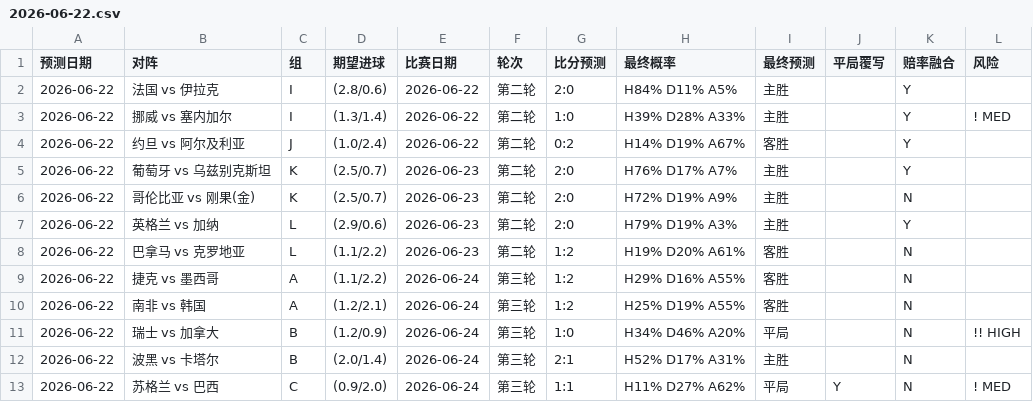
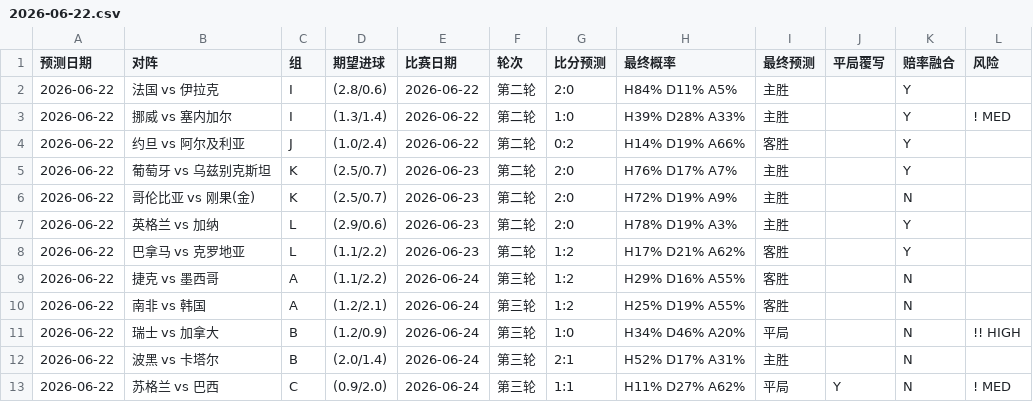
Before and after one commit to huangjialing0010/worldcup-2026-predict, a CSV file: output/daily/2026-06-22.csv, drawn as a sheet; only a part is shown.

```diff
--- a/output/daily/2026-06-22.csv
+++ b/output/daily/2026-06-22.csv
@@ -3,7 +3,7 @@
 2026-06-22,挪威 vs 塞内加尔,I,(1.3/1.4),2026-06-22,第二轮,1:0,H39% D28% A33%,主胜,,Y,! MED
-2026-06-22,约旦 vs 阿尔及利亚,J,(1.0/2.4),2026-06-22,第二轮,0:2,H14% D19% A67%,客胜,,Y,
+2026-06-22,约旦 vs 阿尔及利亚,J,(1.0/2.4),2026-06-22,第二轮,0:2,H14% D19% A66%,客胜,,Y,
 2026-06-22,葡萄牙 vs 乌兹别克斯坦,K,(2.5/0.7),2026-06-23,第二轮,2:0,H76% D17% A7%,主胜,,Y,
 2026-06-22,哥伦比亚 vs 刚果(金),K,(2.5/0.7),2026-06-23,第二轮,2:0,H72% D19% A9%,主胜,,N,
-2026-06-22,英格兰 vs 加纳,L,(2.9/0.6),2026-06-23,第二轮,2:0,H79% D19% A3%,主胜,,Y,
-2026-06-22,巴拿马 vs 克罗地亚,L,(1.1/2.2),2026-06-23,第二轮,1:2,H19% D20% A61%,客胜,,N,
+2026-06-22,英格兰 vs 加纳,L,(2.9/0.6),2026-06-23,第二轮,2:0,H78% D19% A3%,主胜,,Y,
+2026-06-22,巴拿马 vs 克罗地亚,L,(1.1/2.2),2026-06-23,第二轮,1:2,H17% D21% A62%,客胜,,Y,
 2026-06-22,捷克 vs 墨西哥,A,(1.1/2.2),2026-06-24,第三轮,1:2,H29% D16% A55%,客胜,,N,
```
Also changed, not shown: data/raw/odds_live.csv, output/predictions_with_context.csv, 1 other file.
